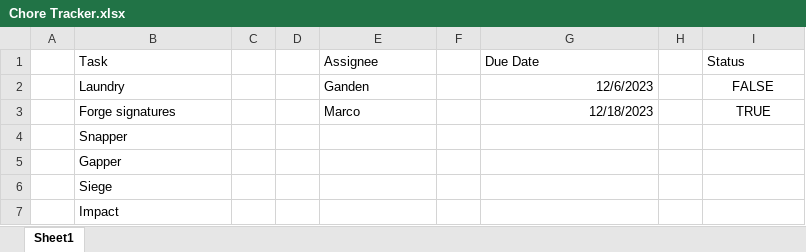
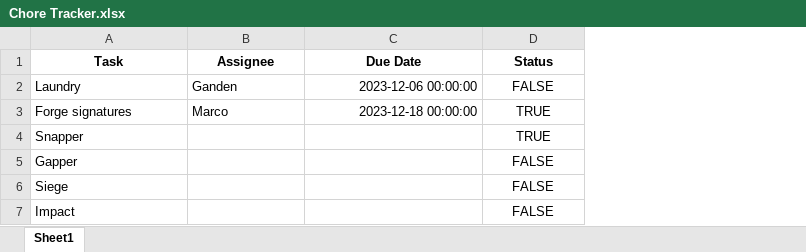
Before and after one commit to Gapper1000/chore-tracker, an Excel workbook: Chore Tracker.xlsx, sheet Sheet1, drawn as a sheet; values as stored, in another font and other column widths than the file's, no borders; removed rows and columns are numbered as before the commit, all else as after; the diff names each change by its address in the sheet, - before the commit and + after, or states it on an @@ line.

Commit message:
Added ability to save excel file

```diff
--- a/Chore Tracker.xlsx (sheet Sheet1)
+++ b/Chore Tracker.xlsx (sheet Sheet1)
-column A, empty
-column C, empty
-column D, empty
-column F, empty
-column H, empty
@@ A1 bold: off → on, alignment: left → center @@
@@ B1 bold: off → on, alignment: left → center @@
@@ C1 bold: off → on, alignment: left → center @@
@@ D1 bold: off → on, alignment: left → center @@
-C2 (Due Date): 12/6/2023
+C2 (Due Date): 2023-12-06 00:00:00
-C3 (Due Date): 12/18/2023
+C3 (Due Date): 2023-12-18 00:00:00
-D4 (Status): (empty)
+D4 (Status): TRUE
-D5:D7 (Status): (empty)
+D5:D7 (Status): FALSE
```
Also changed, not shown: 2 other files.
